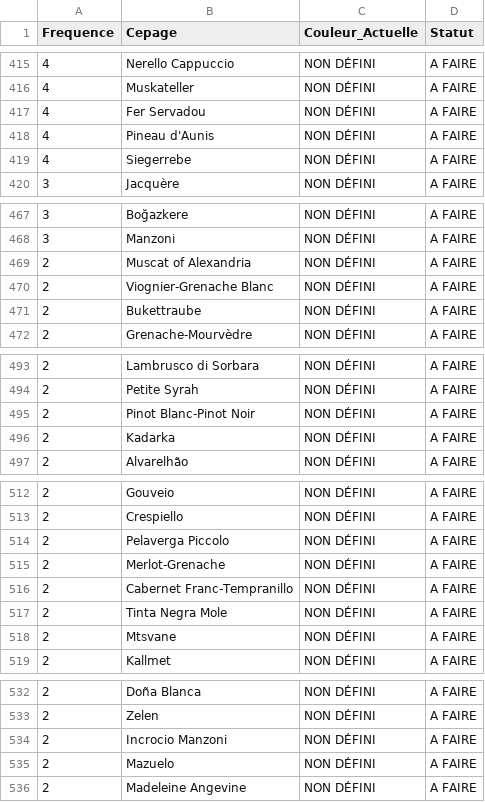
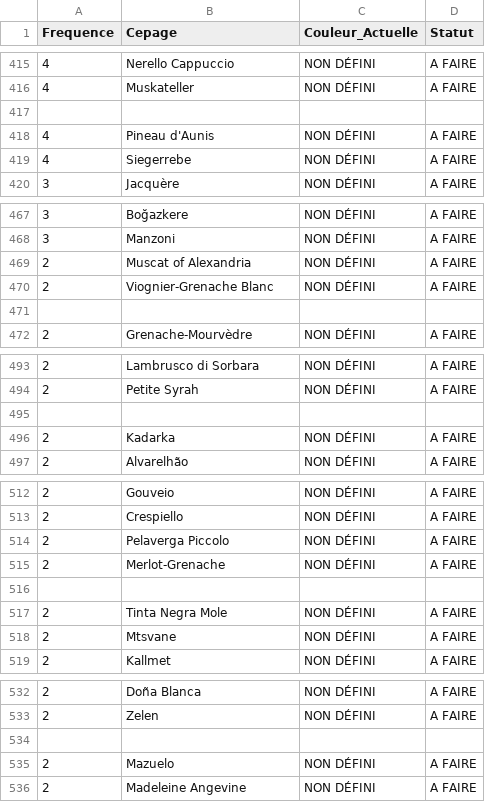
Before and after one commit to Sip-Savour/API, a CSV file: audit_cepages.csv, drawn as a sheet; only a part is shown, gaps mark what is left out; the diff covers the shown part only; the diff names each change by its address in the sheet, - before the commit and + after, or states it on an @@ line.

```diff
--- a/audit_cepages.csv
+++ b/audit_cepages.csv
-row 417: 4 | Fer Servadou | NON DÉFINI | A FAIRE
+row 417: (empty)
-row 471: 2 | Bukettraube | NON DÉFINI | A FAIRE
+row 471: (empty)
-row 495: 2 | Pinot Blanc-Pinot Noir | NON DÉFINI | A FAIRE
+row 495: (empty)
-row 516: 2 | Cabernet Franc-Tempranillo | NON DÉFINI | A FAIRE
+row 516: (empty)
-row 534: 2 | Incrocio Manzoni | NON DÉFINI | A FAIRE
+row 534: (empty)
```
Also changed, not shown: 35 edited cells elsewhere in this file, 18 other files.
